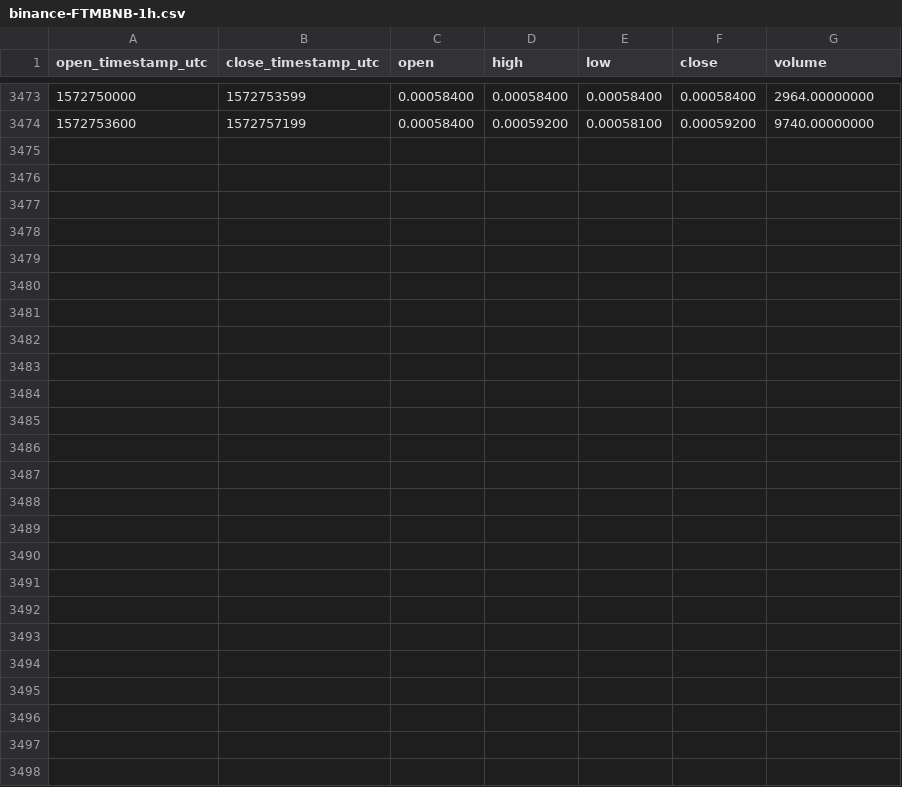
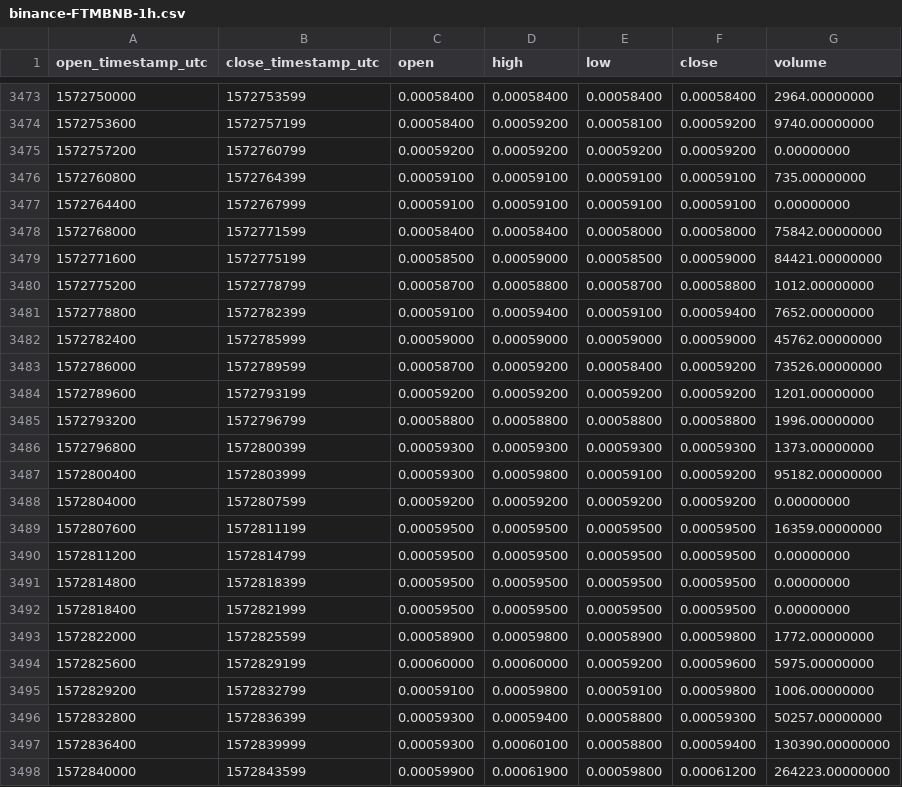
Before and after one commit to cryptobigbro/binance-FTMBNB, a CSV file: binance-FTMBNB-1h.csv, drawn as a sheet; only a part is shown, gaps mark what is left out.

Commit message:
Update OHLCV data.

```diff
--- a/binance-FTMBNB-1h.csv
+++ b/binance-FTMBNB-1h.csv
@@ -3474 +3474,25 @@ open_timestamp_utc,close_timestamp_utc,open,high,low,close,volume
 1572753600,1572757199,0.00058400,0.00059200,0.00058100,0.00059200,9740.00000000
+1572757200,1572760799,0.00059200,0.00059200,0.00059200,0.00059200,0.00000000
+1572760800,1572764399,0.00059100,0.00059100,0.00059100,0.00059100,735.00000000
+1572764400,1572767999,0.00059100,0.00059100,0.00059100,0.00059100,0.00000000
+1572768000,1572771599,0.00058400,0.00058400,0.00058000,0.00058000,75842.00000000
+1572771600,1572775199,0.00058500,0.00059000,0.00058500,0.00059000,84421.00000000
+1572775200,1572778799,0.00058700,0.00058800,0.00058700,0.00058800,1012.00000000
+1572778800,1572782399,0.00059100,0.00059400,0.00059100,0.00059400,7652.00000000
+1572782400,1572785999,0.00059000,0.00059000,0.00059000,0.00059000,45762.00000000
+1572786000,1572789599,0.00058700,0.00059200,0.00058400,0.00059200,73526.00000000
+1572789600,1572793199,0.00059200,0.00059200,0.00059200,0.00059200,1201.00000000
+1572793200,1572796799,0.00058800,0.00058800,0.00058800,0.00058800,1996.00000000
+1572796800,1572800399,0.00059300,0.00059300,0.00059300,0.00059300,1373.00000000
+1572800400,1572803999,0.00059300,0.00059800,0.00059100,0.00059200,95182.00000000
+1572804000,1572807599,0.00059200,0.00059200,0.00059200,0.00059200,0.00000000
+1572807600,1572811199,0.00059500,0.00059500,0.00059500,0.00059500,16359.00000000
+1572811200,1572814799,0.00059500,0.00059500,0.00059500,0.00059500,0.00000000
+1572814800,1572818399,0.00059500,0.00059500,0.00059500,0.00059500,0.00000000
+1572818400,1572821999,0.00059500,0.00059500,0.00059500,0.00059500,0.00000000
+1572822000,1572825599,0.00058900,0.00059800,0.00058900,0.00059800,1772.00000000
+1572825600,1572829199,0.00060000,0.00060000,0.00059200,0.00059600,5975.00000000
+1572829200,1572832799,0.00059100,0.00059800,0.00059100,0.00059800,1006.00000000
+1572832800,1572836399,0.00059300,0.00059400,0.00058800,0.00059300,50257.00000000
+1572836400,1572839999,0.00059300,0.00060100,0.00058800,0.00059400,130390.00000000
+1572840000,1572843599,0.00059900,0.00061900,0.00059800,0.00061200,264223.00000000
```
Also changed, not shown: binance-FTMBNB-1d.csv.
